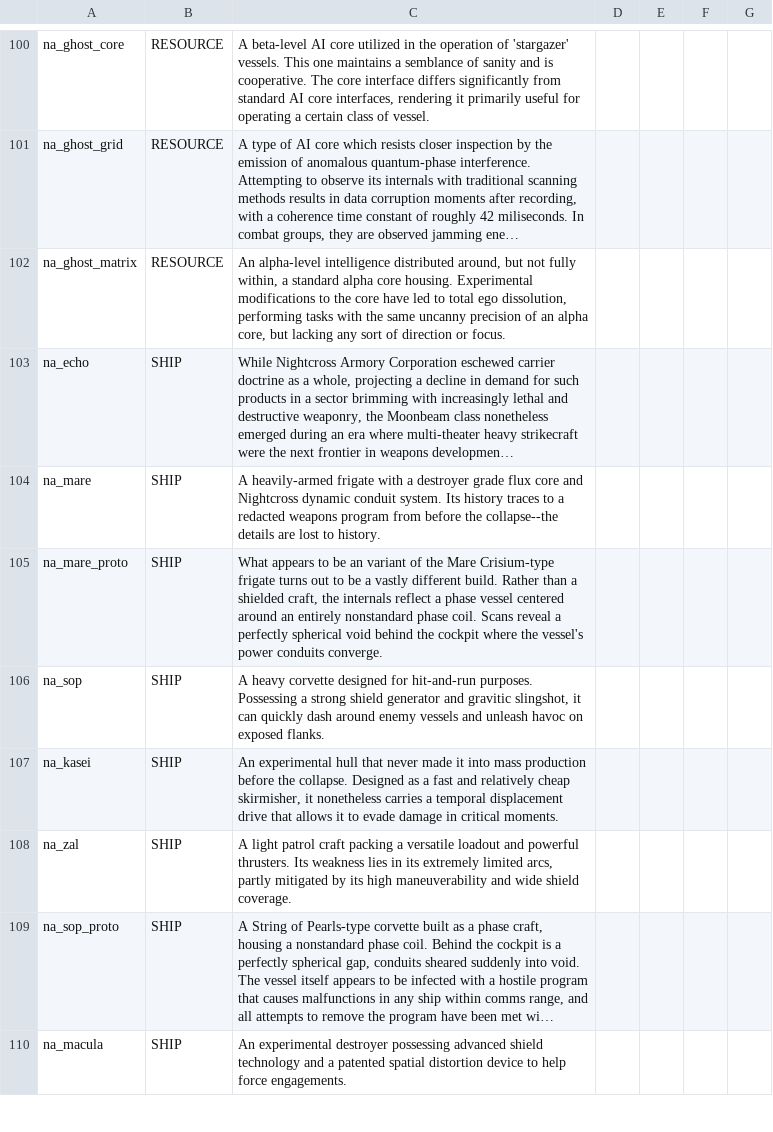
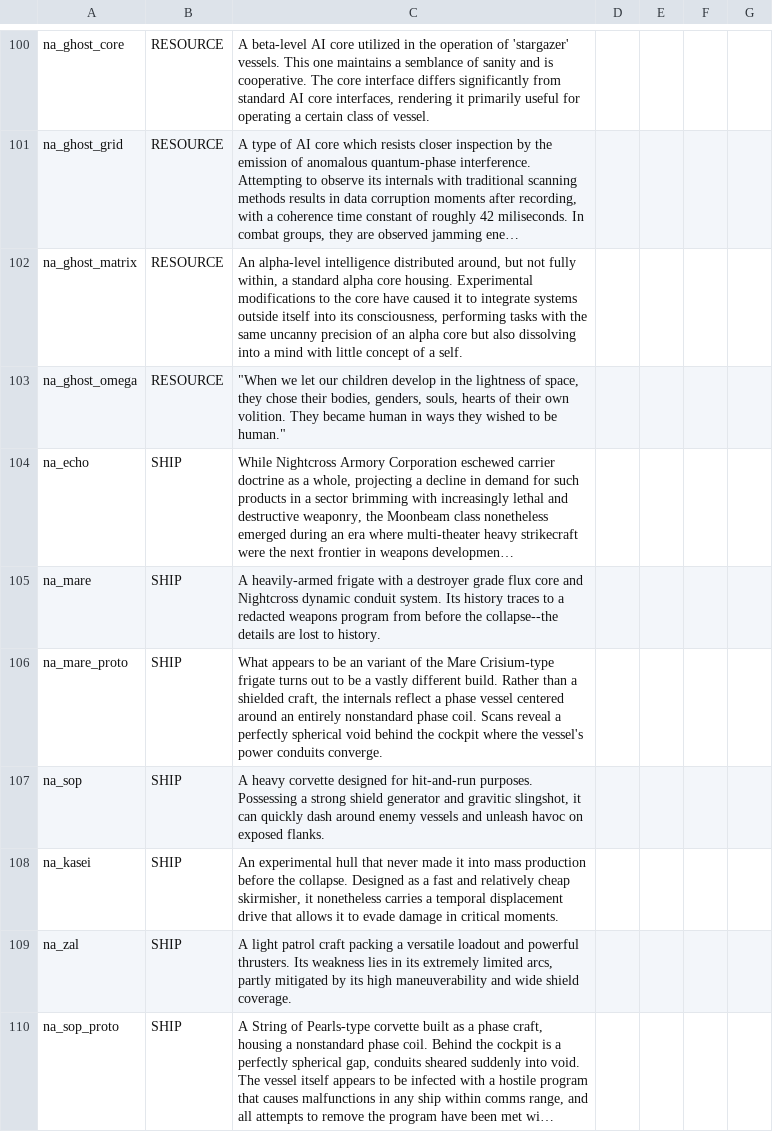
Before and after one commit to YukiMonsai/nightcross-armory, a CSV file: data/strings/descriptions.csv, drawn as a sheet; only a part is shown, gaps mark what is left out; the shorter side is filled out with more unchanged rows; long unchanged cells end in …; the diff names each change by its address in the sheet, - before the commit and + after, or states it on an @@ line.

```diff
--- a/data/strings/descriptions.csv
+++ b/data/strings/descriptions.csv
-C102: …core have led to total ego dissolution, performing tasks with the same uncanny precision of an alpha core, but lacking any sort of direction or focus.
+C102: …core have caused it to integrate systems outside itself into its consciousness, performing tasks with the same uncanny precision of an alpha core but also dissolving into a mind with little concept of a self.
+row 103: na_ghost_omega | RESOURCE | "When we let our children develop in the lightness of space, they chose their bodies, genders, souls, hearts of their own volition. They became human in ways they wished to be human."
```
Also changed, not shown: data/campaign/rules.csv, data/config/LunaSettings.csv, 11 other files.
